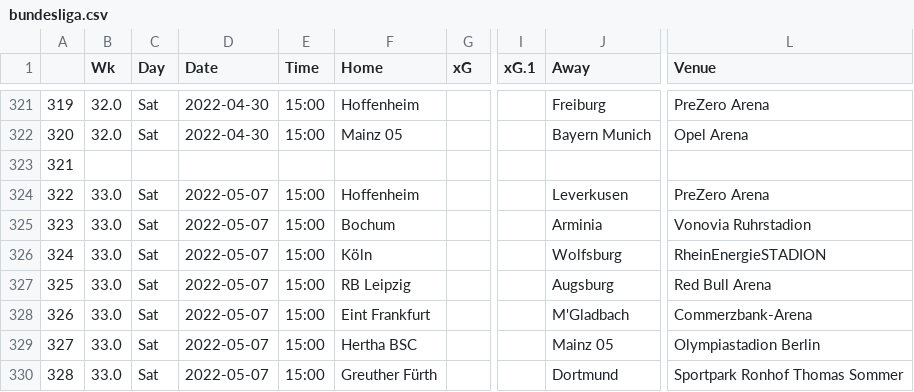
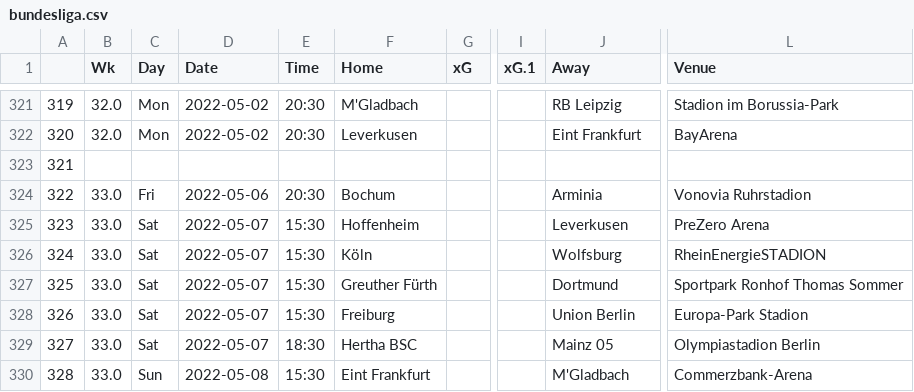
Before and after one commit to ZeNoonan/premier_league, a CSV file: bundesliga.csv, drawn as a sheet; only a part is shown, gaps mark what is left out; the diff covers the shown part only; the diff names each change by its address in the sheet, - before the commit and + after, or states it on an @@ line.

```diff
--- a/bundesliga.csv
+++ b/bundesliga.csv
-C321:C322 (Day): Sat
+C321:C322 (Day): Mon
-D321:D322 (Date): 2022-04-30
+D321:D322 (Date): 2022-05-02
-E321:E322 (Time): 15:00
+E321:E322 (Time): 20:30
-F321 (Home): Hoffenheim
+F321 (Home): M'Gladbach
-J321 (Away): Freiburg
+J321 (Away): RB Leipzig
-L321 (Venue): PreZero Arena
+L321 (Venue): Stadion im Borussia-Park
-F322 (Home): Mainz 05
+F322 (Home): Leverkusen
-J322 (Away): Bayern Munich
+J322 (Away): Eint Frankfurt
-L322 (Venue): Opel Arena
+L322 (Venue): BayArena
-C324 (Day): Sat
+C324 (Day): Fri
-D324 (Date): 2022-05-07
+D324 (Date): 2022-05-06
-E324 (Time): 15:00
+E324 (Time): 20:30
-F324 (Home): Hoffenheim
+F324 (Home): Bochum
-J324 (Away): Leverkusen
+J324 (Away): Arminia
-L324 (Venue): PreZero Arena
+L324 (Venue): Vonovia Ruhrstadion
-E325:E328 (Time): 15:00
+E325:E328 (Time): 15:30
-F325 (Home): Bochum
+F325 (Home): Hoffenheim
-J325 (Away): Arminia
+J325 (Away): Leverkusen
-L325 (Venue): Vonovia Ruhrstadion
+L325 (Venue): PreZero Arena
-F327 (Home): RB Leipzig
+F327 (Home): Greuther Fürth
-J327 (Away): Augsburg
+J327 (Away): Dortmund
-L327 (Venue): Red Bull Arena
+L327 (Venue): Sportpark Ronhof Thomas Sommer
-F328 (Home): Eint Frankfurt
+F328 (Home): Freiburg
-J328 (Away): M'Gladbach
+J328 (Away): Union Berlin
-L328 (Venue): Commerzbank-Arena
+L328 (Venue): Europa-Park Stadion
-E329 (Time): 15:00
+E329 (Time): 18:30
-C330 (Day): Sat
+C330 (Day): Sun
-D330 (Date): 2022-05-07
+D330 (Date): 2022-05-08
-E330 (Time): 15:00
+E330 (Time): 15:30
-F330 (Home): Greuther Fürth
+F330 (Home): Eint Frankfurt
-J330 (Away): Dortmund
+J330 (Away): M'Gladbach
-L330 (Venue): Sportpark Ronhof Thomas Sommer
+L330 (Venue): Commerzbank-Arena
```
Also changed, not shown: 106 edited cells elsewhere in this file.
